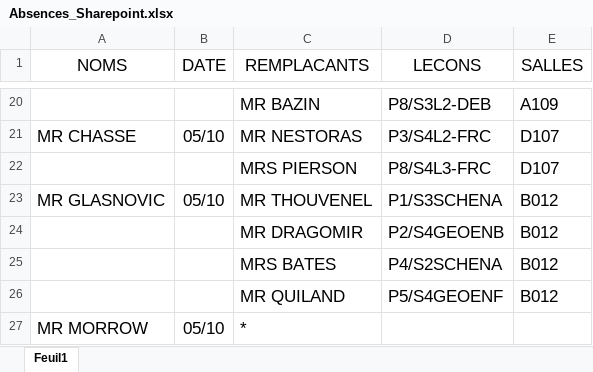
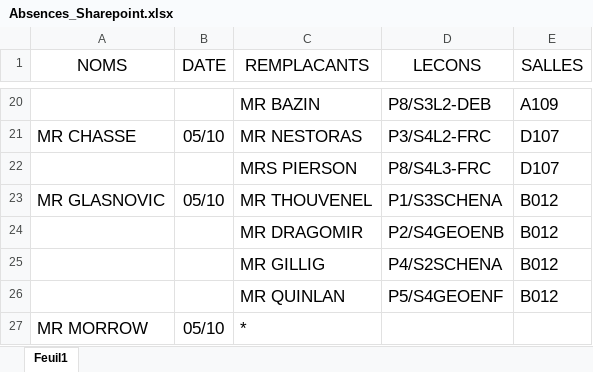
Before and after one commit to MAM-ICT-ADMIN/absences-sec, an Excel workbook: Absences_Sharepoint.xlsx, sheet Feuil1, drawn as a sheet; only a part is shown, gaps mark what is left out; values as stored, in another font and other column widths than the file's, no borders; the diff names each change by its address in the sheet, - before the commit and + after, or states it on an @@ line.

Commit message:
MAJ absences 2026-10-05 10:55

```diff
--- a/Absences_Sharepoint.xlsx (sheet Feuil1)
+++ b/Absences_Sharepoint.xlsx (sheet Feuil1)
-C25 (REMPLACANTS): MRS BATES
+C25 (REMPLACANTS): MR GILLIG
-C26 (REMPLACANTS): MR QUILAND
+C26 (REMPLACANTS): MR QUINLAN
```
